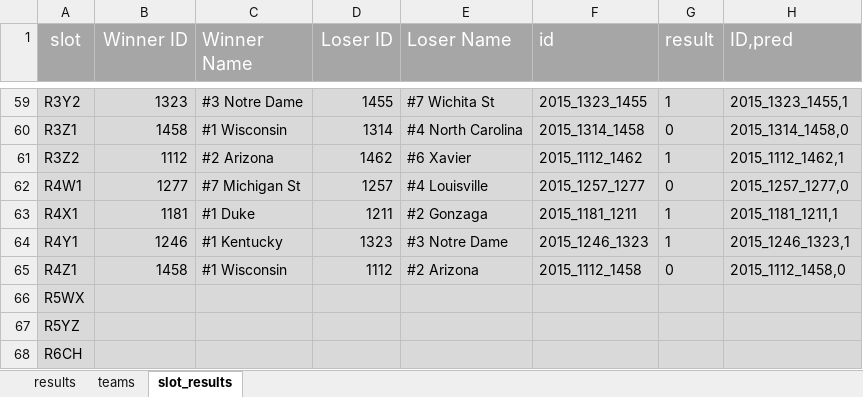
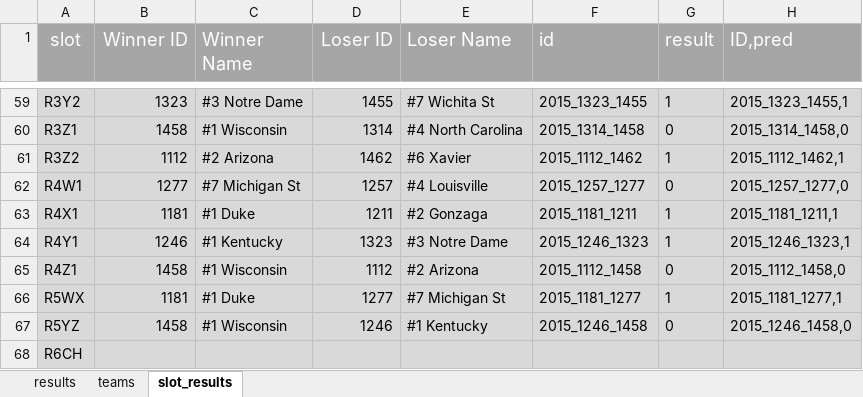
Before and after one commit to drewdez/march-madness-metaprediction, an Excel workbook: tourney_results.xlsx, sheet slot_results, drawn as a sheet; only a part is shown, gaps mark what is left out; values as stored, in another font and other column widths than the file's, no borders; the diff names each change by its address in the sheet, - before the commit and + after, or states it on an @@ line.

Commit message:
update tourney_results.xlsx to include semifinal results

```diff
--- a/tourney_results.xlsx (sheet slot_results)
+++ b/tourney_results.xlsx (sheet slot_results)
-B66 (Winner ID): (empty)
+B66 (Winner ID): 1181
-C66 (Winner Name): (empty)
+C66 (Winner Name): #1 Duke
-D66 (Loser ID): (empty)
+D66 (Loser ID): 1277
-E66 (Loser Name): (empty)
+E66 (Loser Name): #7 Michigan St
-F66 (id): (empty)
+F66 (id): 2015_1181_1277
-G66 (result): (empty)
+G66 (result): 1
-H66 (ID,pred): (empty)
+H66 (ID,pred): 2015_1181_1277,1
-B67 (Winner ID): (empty)
+B67 (Winner ID): 1458
-C67 (Winner Name): (empty)
+C67 (Winner Name): #1 Wisconsin
-D67 (Loser ID): (empty)
+D67 (Loser ID): 1246
-E67 (Loser Name): (empty)
+E67 (Loser Name): #1 Kentucky
-F67 (id): (empty)
+F67 (id): 2015_1246_1458
-G67 (result): (empty)
+G67 (result): 0
-H67 (ID,pred): (empty)
+H67 (ID,pred): 2015_1246_1458,0
```
Also changed, not shown: sheet results.
